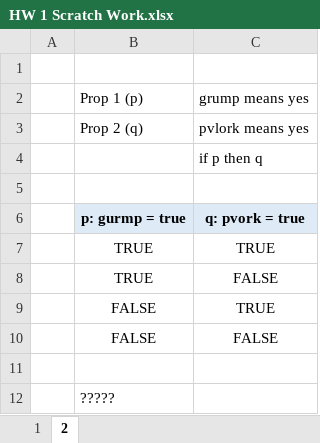
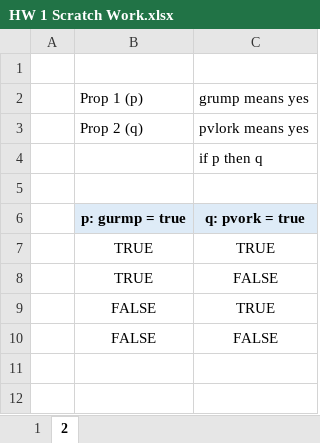
Before and after one commit to Daniel-Carpenter/Metaheuristics, an Excel workbook: 03 - Homework/HW 01/HW 1 Scratch Work.xlsx, sheet 2, drawn as a sheet; values as stored, in another font and other column widths than the file's, no borders; the diff names each change by its address in the sheet, - before the commit and + after, or states it on an @@ line.

```diff
--- a/03 - Homework/HW 01/HW 1 Scratch Work.xlsx (sheet 2)
+++ b/03 - Homework/HW 01/HW 1 Scratch Work.xlsx (sheet 2)
-row 11: (empty)
-row 12:  | ?????
```
Also changed, not shown: sheet 1, 3 other files.
